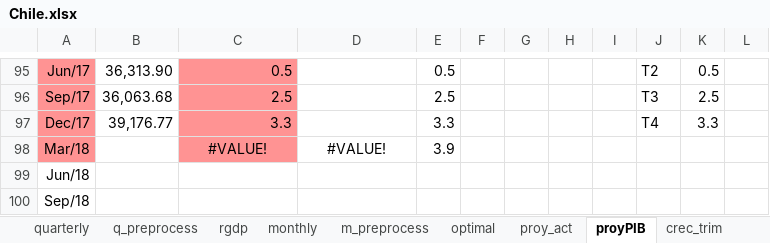
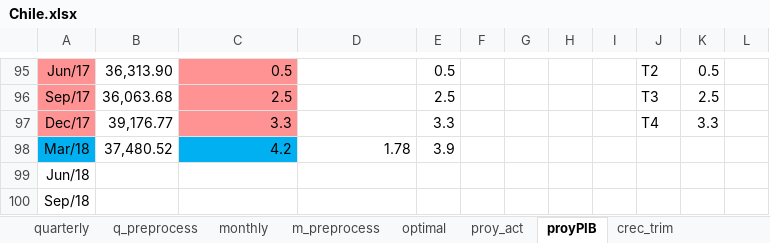
Before and after one commit to ricardomayerb/sarimax_var_search, an Excel workbook: data/excel/Chile.xlsx, sheet proyPIB, drawn as a sheet; only a part is shown, gaps mark what is left out; values as stored, in another font and other column widths than the file's, no borders; charts and pictures not drawn; the diff names each change by its address in the sheet, - before the commit and + after, or states it on an @@ line.

```diff
--- a/data/excel/Chile.xlsx (sheet proyPIB)
+++ b/data/excel/Chile.xlsx (sheet proyPIB)
-sheet tab: rgdp
-A98 fill: #FF9393
+A98 fill: #00B0F0
-B98: (empty)
+B98: 37,480.52
-C98: #VALUE!
+C98: 4.2
-C98 fill: #FF9393
+C98 fill: #00B0F0
-C98:D98 alignment: center
+C98:D98 alignment: right
-D98: #VALUE!
+D98: 1.78
```
Also changed, not shown: sheet m_preprocess, sheet monthly, sheet crec_trim, sheet optimal, sheet q_preprocess, sheet crec_mensuales, 2 more sheets, other sheet tabs, formulas that keep their value, charts or pictures, 2 other files.
